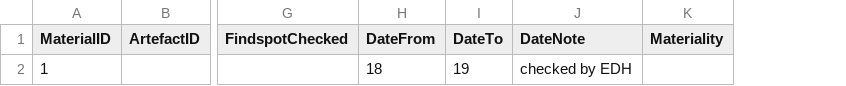
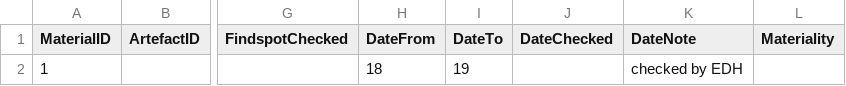
Before and after one commit to EwanSC/BromansCoopeyMK2, a CSV file: original_source_data/material.csv, drawn as a sheet; only a part is shown, gaps mark what is left out; the diff names each change by its address in the sheet, - before the commit and + after, or states it on an @@ line.

Commit message:
new column in 'material.csv'

```diff
--- a/original_source_data/material.csv
+++ b/original_source_data/material.csv
+column J (DateChecked), empty
```
Also changed, not shown: 2 other files.
